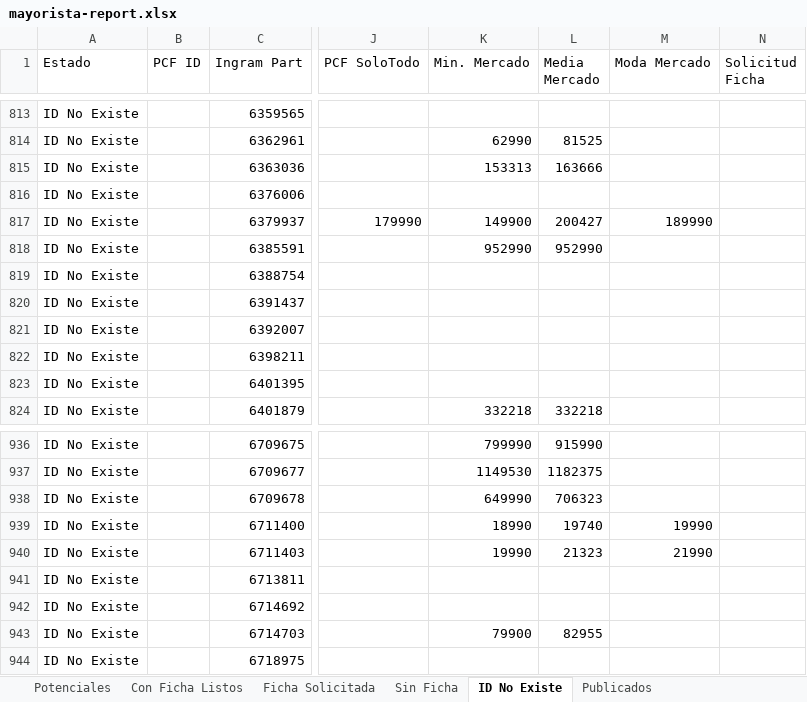
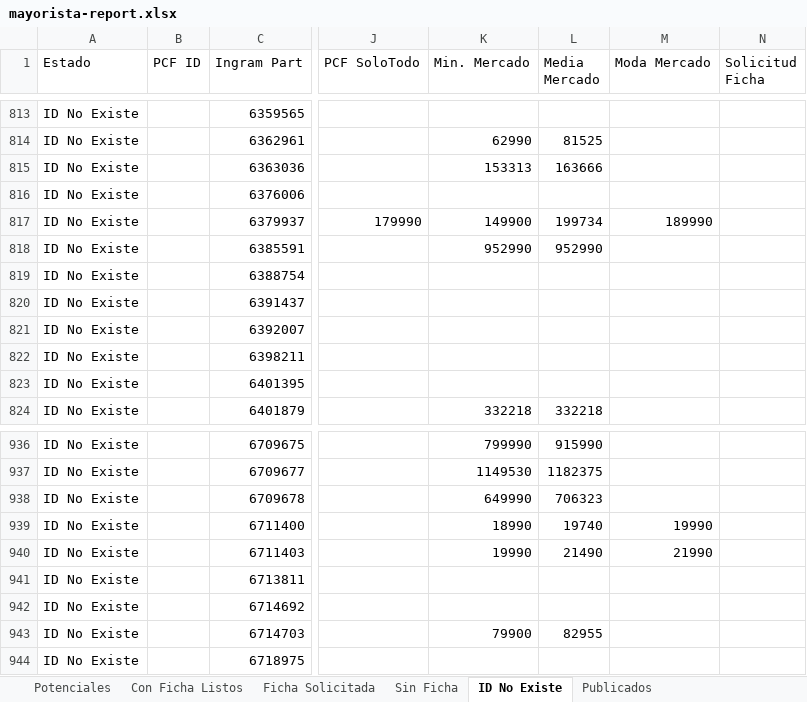
Before and after one commit to aincatoni/pcfactory-monitor-mayoristas, an Excel workbook: mayorista-report.xlsx, sheet ID No Existe, drawn as a sheet; only a part is shown, gaps mark what is left out; values as stored, in another font and other column widths than the file's, no borders; the diff names each change by its address in the sheet, - before the commit and + after, or states it on an @@ line.

```diff
--- a/mayorista-report.xlsx (sheet ID No Existe)
+++ b/mayorista-report.xlsx (sheet ID No Existe)
-L817 (Media Mercado): 200427
+L817 (Media Mercado): 199734
-L940 (Media Mercado): 21323
+L940 (Media Mercado): 21490
```
Also changed, not shown: sheet Publicados, sheet Potenciales, sheet Con Ficha Listos, sheet Ficha Solicitada, 2 other files.
